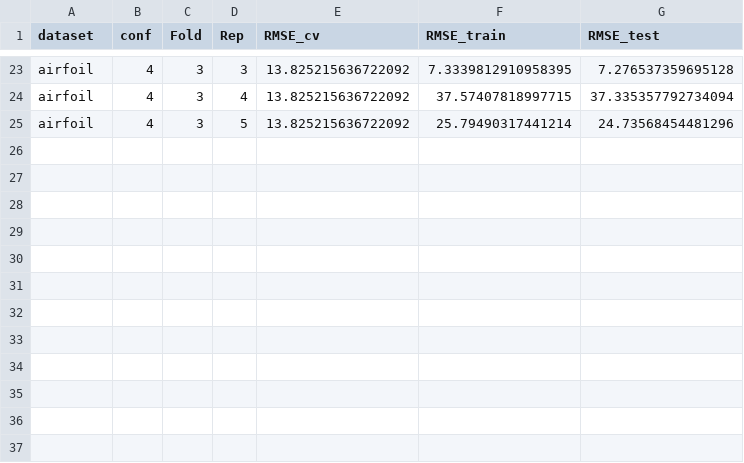
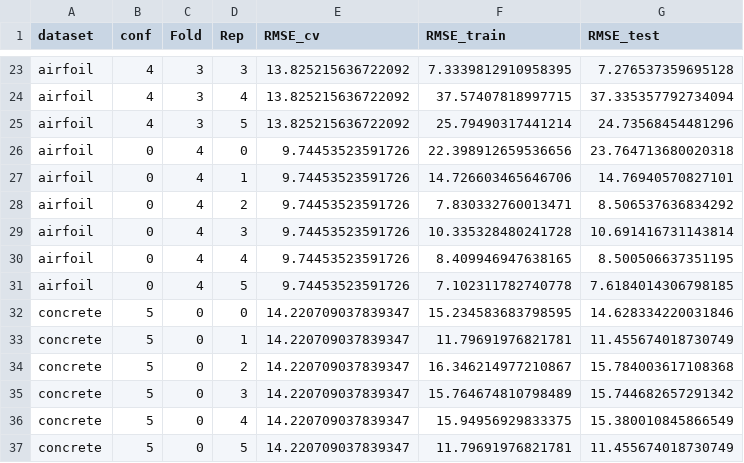
Before and after one commit to gAldeia/experiments-ITEA-paper, a CSV file: docs/gplearn-resultsregression.csv, drawn as a sheet; only a part is shown, gaps mark what is left out; the diff names each change by its address in the sheet, - before the commit and + after, or states it on an @@ line.

```diff
--- a/docs/gplearn-resultsregression.csv
+++ b/docs/gplearn-resultsregression.csv
+row 26: airfoil | 0 | 4 | 0 | 9.74453523591726 | 22.398912659536656 | 23.764713680020318
+row 27: airfoil | 0 | 4 | 1 | 9.74453523591726 | 14.726603465646706 | 14.76940570827101
+row 28: airfoil | 0 | 4 | 2 | 9.74453523591726 | 7.830332760013471 | 8.506537636834292
+row 29: airfoil | 0 | 4 | 3 | 9.74453523591726 | 10.335328480241728 | 10.691416731143814
+row 30: airfoil | 0 | 4 | 4 | 9.74453523591726 | 8.409946947638165 | 8.500506637351195
+row 31: airfoil | 0 | 4 | 5 | 9.74453523591726 | 7.102311782740778 | 7.6184014306798185
+row 32: concrete | 5 | 0 | 0 | 14.220709037839347 | 15.234583683798595 | 14.628334220031846
+row 33: concrete | 5 | 0 | 1 | 14.220709037839347 | 11.79691976821781 | 11.455674018730749
+row 34: concrete | 5 | 0 | 2 | 14.220709037839347 | 16.346214977210867 | 15.784003617108368
+row 35: concrete | 5 | 0 | 3 | 14.220709037839347 | 15.764674810798489 | 15.744682657291342
+row 36: concrete | 5 | 0 | 4 | 14.220709037839347 | 15.94956929833375 | 15.380010845866549
+row 37: concrete | 5 | 0 | 5 | 14.220709037839347 | 11.79691976821781 | 11.455674018730749
```
Also changed, not shown: 14 other files.
